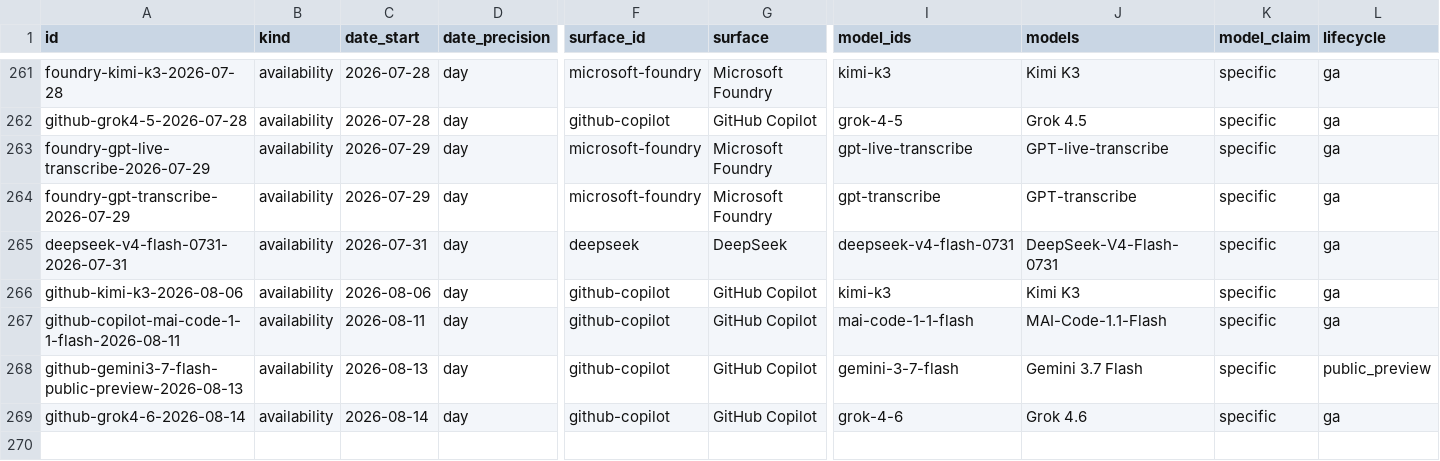
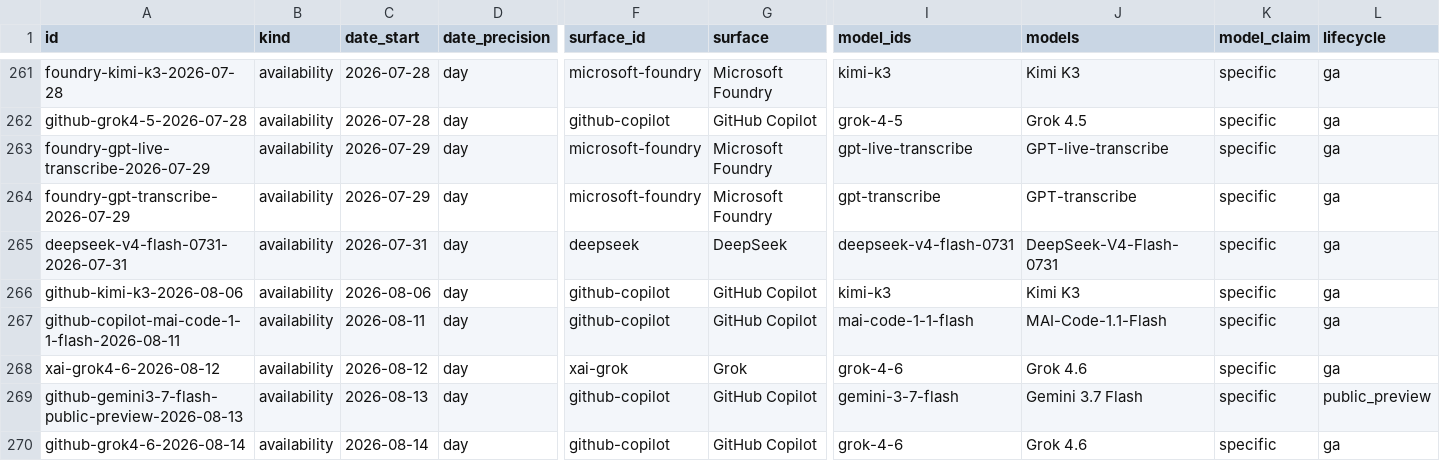
Before and after one commit to Bibbleq/frontier-model-tracker, a CSV file: generated/events.csv, drawn as a sheet; only a part is shown, gaps mark what is left out; rows hold the shown columns only; the diff names each change by its address in the sheet, - before the commit and + after, or states it on an @@ line.

Commit message:
Record the Grok 4.6 vendor release (2026-08-12); track Foundry arrival
xAI's launch page is dated 12 August 2026 and states the release in
the present tense, with day-one availability in Grok Build, Cursor,
the API and partner platforms. The GitHub Copilot changelog of 14
August independently corroborates the model being public by then.

The original triage ran where x.ai was unreachable and proposed a
backlog item dating the release 'on 17 August' from the newsletter's
coverage date. That date was impossible on the evidence already in
this batch - Copilot had the model on the 14th - and the dated
first-party page settles it at the 12th, so the candidate promotes
to a canonical event rather than joining the backlog.

Of the original PR's second item, only the Foundry half survives:
the Copilot arrival is recorded, and cross-platform inference stays
insufficient for Foundry, so an open item names that surface alone.

From Copilot triage PR #68, reworked as a promotion.

Fixes #61

```diff
--- a/generated/events.csv
+++ b/generated/events.csv
+row 268: xai-grok4-6-2026-08-12 | availability | 2026-08-12 | day | xai-grok | Grok | grok-4-6 | Grok 4.6 | specific | ga
```
Also changed, not shown: generated/current-state.csv, generated/lag.csv, 7 other files.
